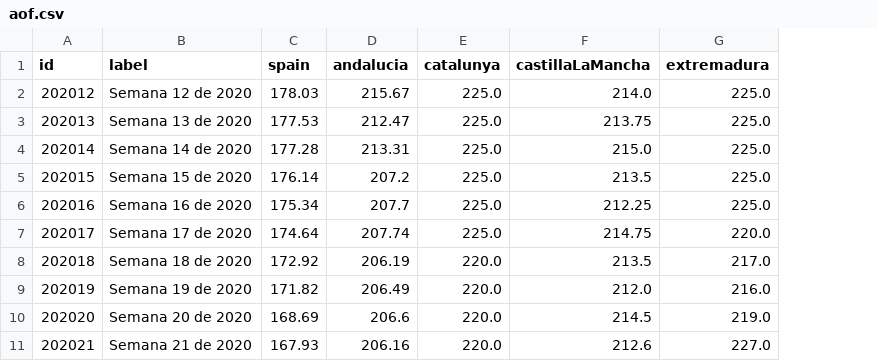
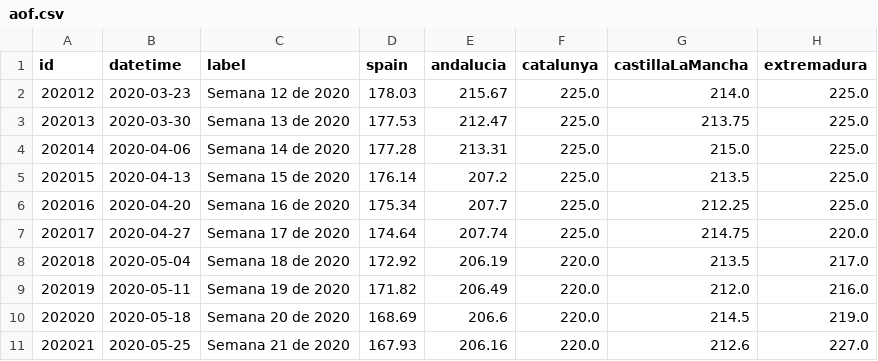
Before and after one commit to sergiocasero/olive_oil_parser, a CSV file: aof.csv, drawn as a sheet; only a part is shown; the diff names each change by its address in the sheet, - before the commit and + after, or states it on an @@ line.

Commit message:
Added datetime field

```diff
--- a/aof.csv
+++ b/aof.csv
+column B (datetime), rows 2-11: 2020-03-23 | 2020-03-30 | 2020-04-06 | 2020-04-13 | 2020-04-20 | 2020-04-27 | 2020-05-04 | 2020-05-11 | 2020-05-18 | 2020-05-25
```
Also changed, not shown: aol.csv, aouor.csv, 5 other files.
